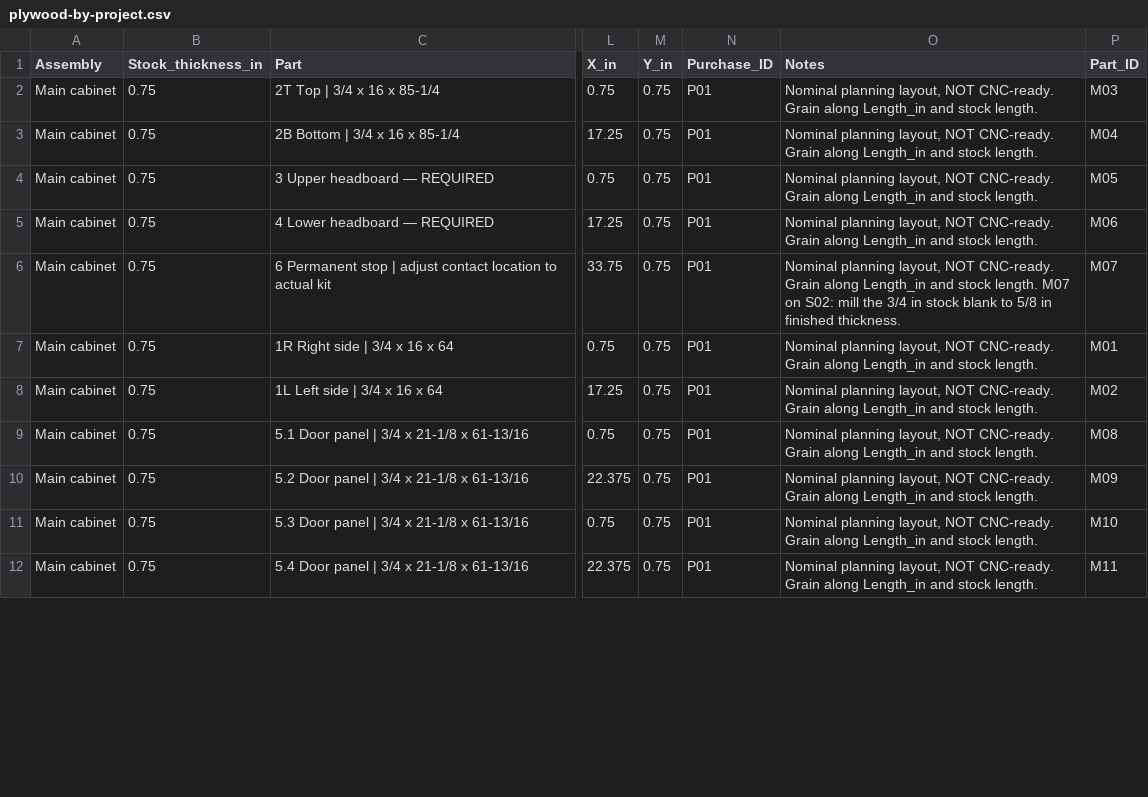
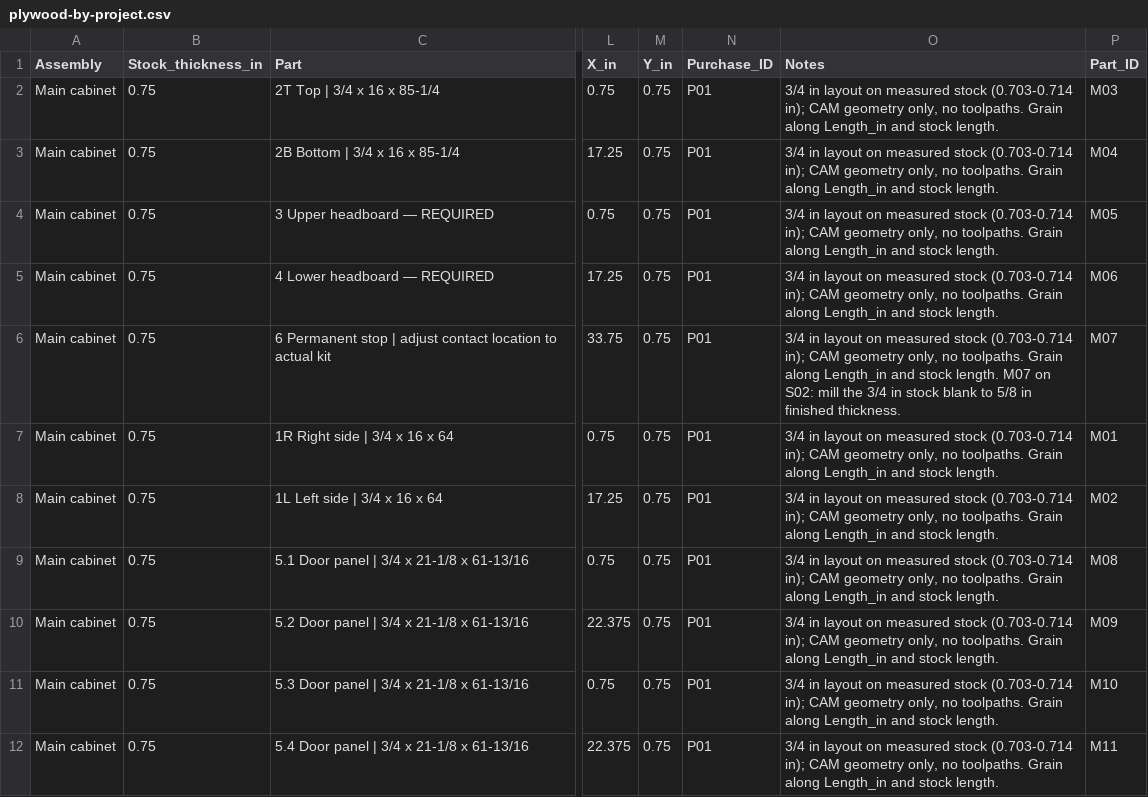
Before and after one commit to seanperkins/ashleys-bed, a CSV file: output/plywood-by-project.csv, drawn as a sheet; only a part is shown, gaps mark what is left out; the diff covers the shown part only; the diff names each change by its address in the sheet, - before the commit and + after, or states it on an @@ line.

Commit message:
feat: dowel the left bookcase and add a table-saw plan for all sheets
The left bookcase's top, bottom and fixed shelf are now doweled to the
sides instead of housed in dados/rabbets. Every part is cut to finished
size (L03/L04/L07 = 28 1/2 in) and the S04 pocket geometry is gone.
Dowel size and positions are not set yet; the 1/4 in back attachment
stays open.

- generate_table_saw_plan.py: new rip/crosscut/fence/label plan covering
  S01-S08 (adds the 1/2 in drawer panel and 1/4 in back sheet)
- generate_cut_layouts.py: measured 3/4 in stock (0.703-0.714 in),
  CAM-ready part outlines with tab-safe edges, machining sheets (profile
  only); no joinery pockets or tongue extensions
- README, site pages, parts list, BOM, store list and drawings updated
  to describe dowels; design-review zip rebuilt

```diff
--- a/output/plywood-by-project.csv
+++ b/output/plywood-by-project.csv
-O2:O5 (Notes): Nominal planning layout, NOT CNC-ready. Grain along…
+O2:O5 (Notes): 3/4 in layout on measured stock (0.703-0.714 in); CAM geometry only, no toolpaths. Grain along…
-O6 (Notes): Nominal planning layout, NOT CNC-ready. Grain along…
+O6 (Notes): 3/4 in layout on measured stock (0.703-0.714 in); CAM geometry only, no toolpaths. Grain along…
-O7:O12 (Notes): Nominal planning layout, NOT CNC-ready. Grain along…
+O7:O12 (Notes): 3/4 in layout on measured stock (0.703-0.714 in); CAM geometry only, no toolpaths. Grain along…
```
Also changed, not shown: 10 edited cells elsewhere in this file, output/bill-of-materials.csv, 39 other files.
